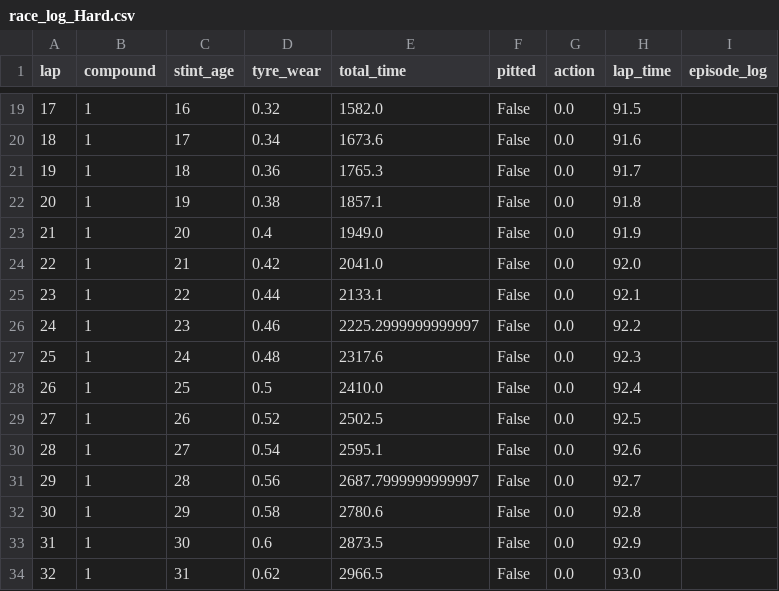
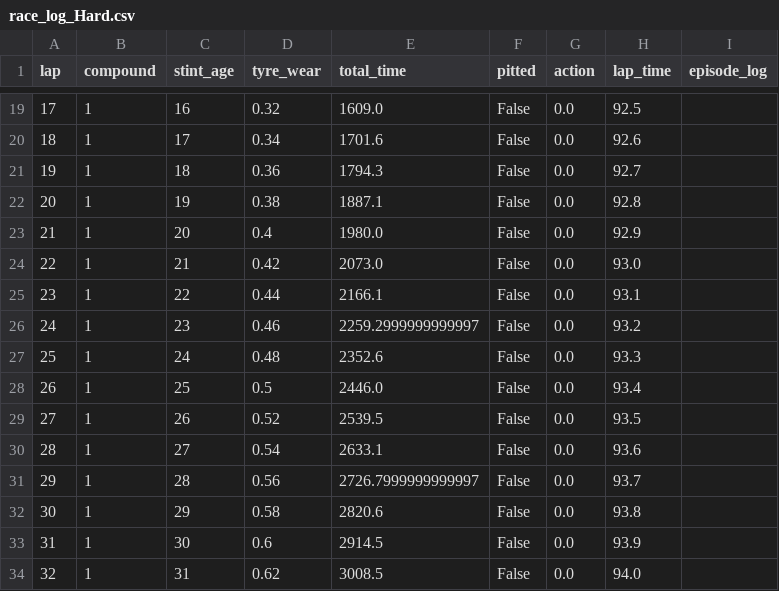
Before and after one commit to ghuckerby/f1-rl-strategy, a CSV file: f1_gym/deterministic/dqn_logs/race_log_Hard.csv, drawn as a sheet; only a part is shown, gaps mark what is left out; the diff covers the shown part only.

```diff
--- a/f1_gym/deterministic/dqn_logs/race_log_Hard.csv
+++ b/f1_gym/deterministic/dqn_logs/race_log_Hard.csv
@@ -19,16 +19,16 @@ lap,compound,stint_age,tyre_wear,total_time,pitted,action,lap_time,episode_log
-17,1,16,0.32,1582.0,False,0.0,91.5,
-18,1,17,0.34,1673.6,False,0.0,91.6,
-19,1,18,0.36,1765.3,False,0.0,91.7,
-20,1,19,0.38,1857.1,False,0.0,91.8,
-21,1,20,0.4,1949.0,False,0.0,91.9,
-22,1,21,0.42,2041.0,False,0.0,92.0,
-23,1,22,0.44,2133.1,False,0.0,92.1,
-24,1,23,0.46,2225.2999999999997,False,0.0,92.2,
-25,1,24,0.48,2317.6,False,0.0,92.3,
-26,1,25,0.5,2410.0,False,0.0,92.4,
-27,1,26,0.52,2502.5,False,0.0,92.5,
-28,1,27,0.54,2595.1,False,0.0,92.6,
-29,1,28,0.56,2687.7999999999997,False,0.0,92.7,
-30,1,29,0.58,2780.6,False,0.0,92.8,
-31,1,30,0.6,2873.5,False,0.0,92.9,
-32,1,31,0.62,2966.5,False,0.0,93.0,
+17,1,16,0.32,1609.0,False,0.0,92.5,
+18,1,17,0.34,1701.6,False,0.0,92.6,
+19,1,18,0.36,1794.3,False,0.0,92.7,
+20,1,19,0.38,1887.1,False,0.0,92.8,
+21,1,20,0.4,1980.0,False,0.0,92.9,
+22,1,21,0.42,2073.0,False,0.0,93.0,
+23,1,22,0.44,2166.1,False,0.0,93.1,
+24,1,23,0.46,2259.2999999999997,False,0.0,93.2,
+25,1,24,0.48,2352.6,False,0.0,93.3,
+26,1,25,0.5,2446.0,False,0.0,93.4,
+27,1,26,0.52,2539.5,False,0.0,93.5,
+28,1,27,0.54,2633.1,False,0.0,93.6,
+29,1,28,0.56,2726.7999999999997,False,0.0,93.7,
+30,1,29,0.58,2820.6,False,0.0,93.8,
+31,1,30,0.6,2914.5,False,0.0,93.9,
+32,1,31,0.62,3008.5,False,0.0,94.0,
```
Also changed, not shown: 69 edited cells elsewhere in this file, f1_gym/deterministic/dqn_logs/race_log_Medium.csv, f1_gym/deterministic/dqn_logs/race_log_Soft.csv, 10 other files.
